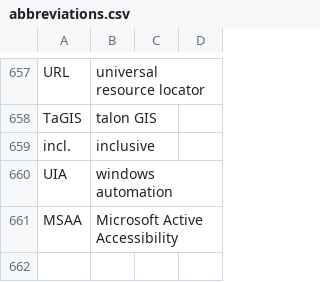
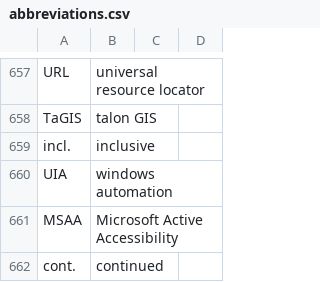
Before and after one commit to geobarry/talon-community, a CSV file: settings/abbreviations.csv, drawn as a sheet; only a part is shown, gaps mark what is left out; the diff names each change by its address in the sheet, - before the commit and + after, or states it on an @@ line.

Commit message:
homophones system paths vocabulary and abbreviations

```diff
--- a/settings/abbreviations.csv
+++ b/settings/abbreviations.csv
+row 662: cont. | continued
```
Also changed, not shown: core/homophones/homophones.csv, 3 other files.
